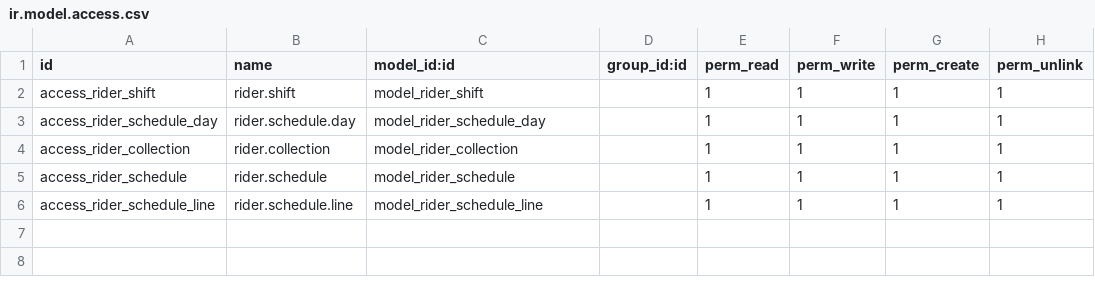
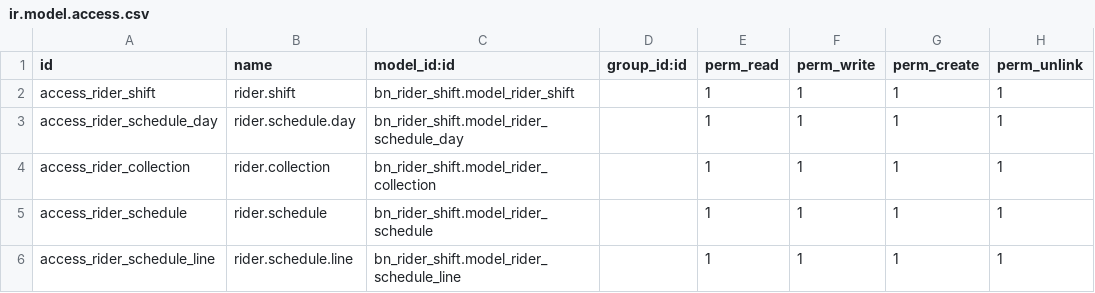
Before and after one commit to Saylani-Welfare-Trust/swit-odoo, a CSV file: custom-addons/bn_rider_shift/security/ir.model.access.csv, drawn as a sheet.

```diff
--- a/custom-addons/bn_rider_shift/security/ir.model.access.csv
+++ b/custom-addons/bn_rider_shift/security/ir.model.access.csv
@@ -1,6 +1,6 @@
 id,name,model_id:id,group_id:id,perm_read,perm_write,perm_create,perm_unlink
-access_rider_shift,rider.shift,model_rider_shift,,1,1,1,1
-access_rider_schedule_day,rider.schedule.day,model_rider_schedule_day,,1,1,1,1
-access_rider_collection,rider.collection,model_rider_collection,,1,1,1,1
-access_rider_schedule,rider.schedule,model_rider_schedule,,1,1,1,1
-access_rider_schedule_line,rider.schedule.line,model_rider_schedule_line,,1,1,1,1
+access_rider_shift,rider.shift,bn_rider_shift.model_rider_shift,,1,1,1,1
+access_rider_schedule_day,rider.schedule.day,bn_rider_shift.model_rider_schedule_day,,1,1,1,1
+access_rider_collection,rider.collection,bn_rider_shift.model_rider_collection,,1,1,1,1
+access_rider_schedule,rider.schedule,bn_rider_shift.model_rider_schedule,,1,1,1,1
+access_rider_schedule_line,rider.schedule.line,bn_rider_shift.model_rider_schedule_line,,1,1,1,1
```
Also changed, not shown: custom-addons/bn_donation_box/security/ir.model.access.csv, custom-addons/bn_donation_home_service/security/ir.model.access.csv, 50 other files.
